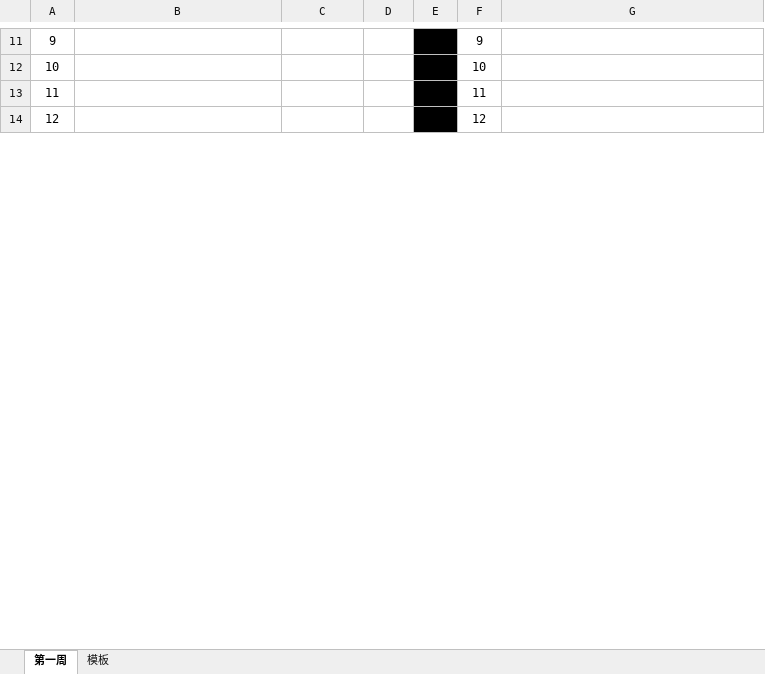
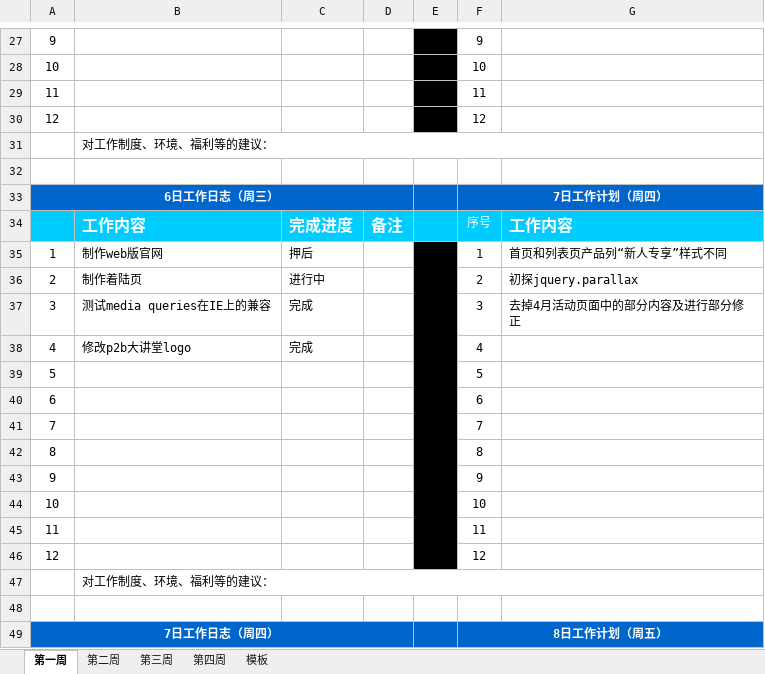
Before and after one commit to kousuke2010/kousuke2010.github.io, an Excel workbook: working/工作日志.杨炜.5月份.xlsx, sheet 第一周, drawn as a sheet; only a part is shown, gaps mark what is left out; the shorter side is filled out with more unchanged rows; values as stored, in another font and other column widths than the file's, no borders; the diff covers the shown part only; the diff names each change by its address in the sheet, - before the commit and + after, or states it on an @@ line.

```diff
--- a/working/工作日志.杨炜.5月份.xlsx (sheet 第一周)
+++ b/working/工作日志.杨炜.5月份.xlsx (sheet 第一周)
+sheet tab: 第二周
+sheet tab: 第三周
+sheet tab: 第四周
+row 30: 12 |  |  |  |  | 12
+row 31:  | 对工作制度、环境、福利等的建议：
+row 32: (empty)
+row 33: 6日工作日志（周三） |  |  |  |  | 7日工作计划（周四）
+row 34:  | 工作内容 | 完成进度 | 备注 |  | 序号 | 工作内容
+row 35: 1 | 制作web版官网 | 押后 |  |  | 1 | 首页和列表页产品列“新人专享”样式不同
+row 36: 2 | 制作着陆页 | 进行中 |  |  | 2 | 初探jquery.parallax
+row 37: 3 | 测试media queries在IE上的兼容 | 完成 |  |  | 3 | 去掉4月活动页面中的部分内容及进行部分修正
+row 38: 4 | 修改p2b大讲堂logo | 完成 |  |  | 4
+row 39: 5 |  |  |  |  | 5
+row 40: 6 |  |  |  |  | 6
+row 41: 7 |  |  |  |  | 7
+row 42: 8 |  |  |  |  | 8
+row 43: 9 |  |  |  |  | 9
+row 44: 10 |  |  |  |  | 10
+row 45: 11 |  |  |  |  | 11
+row 46: 12 |  |  |  |  | 12
+row 47:  | 对工作制度、环境、福利等的建议：
+row 48: (empty)
+row 49: 7日工作日志（周四） |  |  |  |  | 8日工作计划（周五）
```
Also changed, not shown: 44 added rows and 4 edited cells elsewhere in this sheet, sheet 模板, 5 other files.
